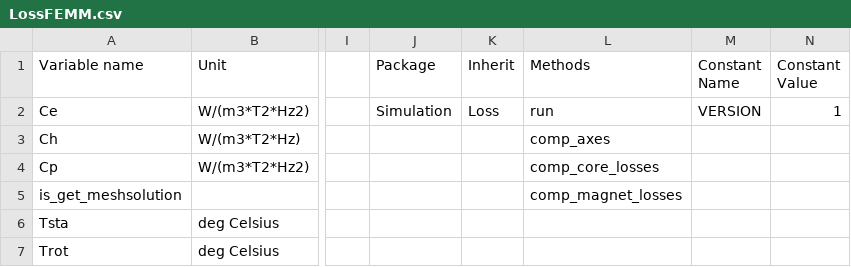
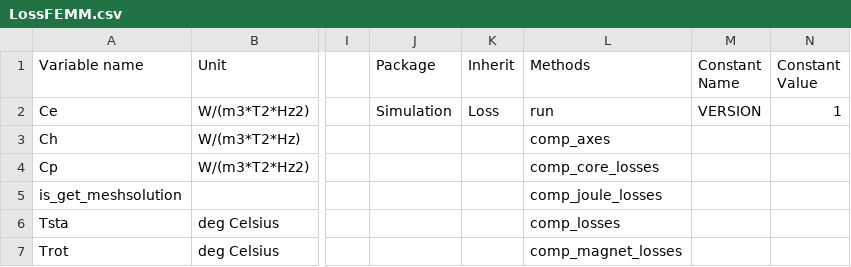
Before and after one commit to Eomys/pyleecan, a CSV file: pyleecan/Generator/ClassesRef/Simulation/LossFEMM.csv, drawn as a sheet; only a part is shown, gaps mark what is left out; the diff names each change by its address in the sheet, - before the commit and + after, or states it on an @@ line.

```diff
--- a/pyleecan/Generator/ClassesRef/Simulation/LossFEMM.csv
+++ b/pyleecan/Generator/ClassesRef/Simulation/LossFEMM.csv
-L5 (Methods): comp_magnet_losses
+L5 (Methods): comp_joule_losses
-L6 (Methods): (empty)
+L6 (Methods): comp_losses
-L7 (Methods): (empty)
+L7 (Methods): comp_magnet_losses
```
Also changed, not shown: pyleecan/Generator/ClassesRef/Output/LUTdq.csv, pyleecan/Generator/ClassesRef/Output/OutLossFEMM.csv, 19 other files.
